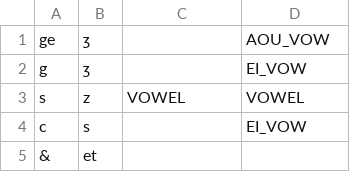
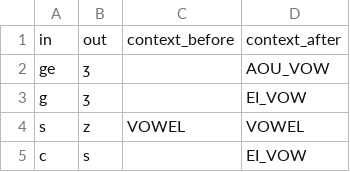
Before and after one commit to roedoejet/g2p, a CSV file: g2p/mappings/langs/fra/fra_to_ipa.csv, drawn as a sheet; only a part is shown; the shorter side is filled out with more unchanged rows.

Commit message:
fix: allow and skip a well-formed header line in .csv mapping files

```diff
--- a/g2p/mappings/langs/fra/fra_to_ipa.csv
+++ b/g2p/mappings/langs/fra/fra_to_ipa.csv
@@ -1 +1,2 @@
+in,out,context_before,context_after
 ge,ʒ,,AOU_VOW
```
Also changed, not shown: 1 other file.
